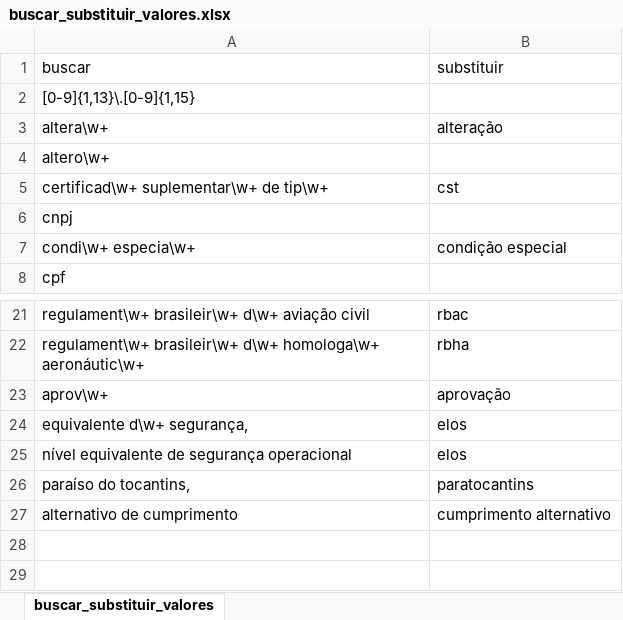
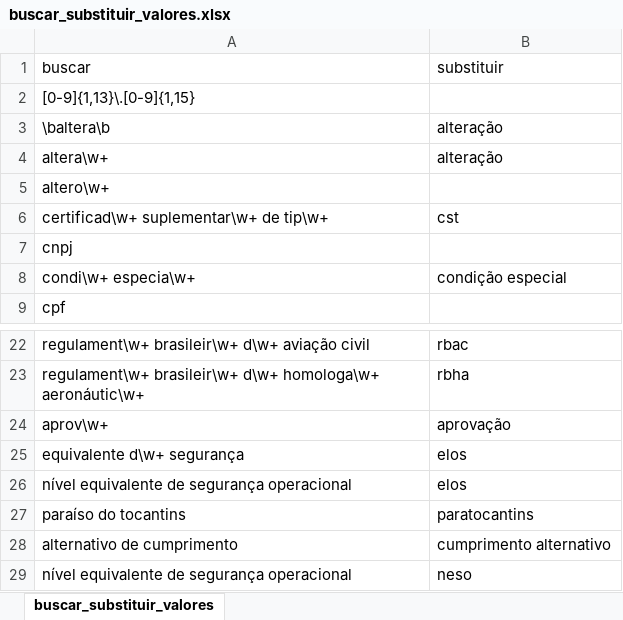
Before and after one commit to gabrielmacedoanac/flat-data-anac, an Excel workbook: buscar_substituir_valores.xlsx, sheet buscar_substituir_valores, drawn as a sheet; only a part is shown, gaps mark what is left out; values as stored, in another font and other column widths than the file's, no borders; addresses are those after the commit; the diff names each change by its address in the sheet, - before the commit and + after, or states it on an @@ line.

Commit message:
Update buscar_substituir_valores.xlsx

```diff
--- a/buscar_substituir_valores.xlsx (sheet buscar_substituir_valores)
+++ b/buscar_substituir_valores.xlsx (sheet buscar_substituir_valores)
+row 3: \baltera\b | alteração
-A25 (buscar): equivalente d\w+ segurança,
+A25 (buscar): equivalente d\w+ segurança
-A27 (buscar): paraíso do tocantins,
+A27 (buscar): paraíso do tocantins
+row 29: nível equivalente de segurança operacional | neso
```
